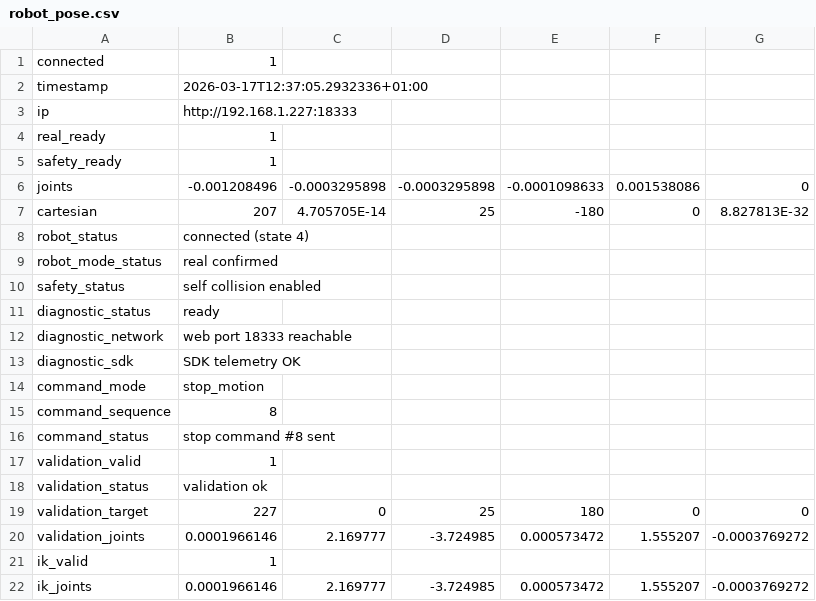
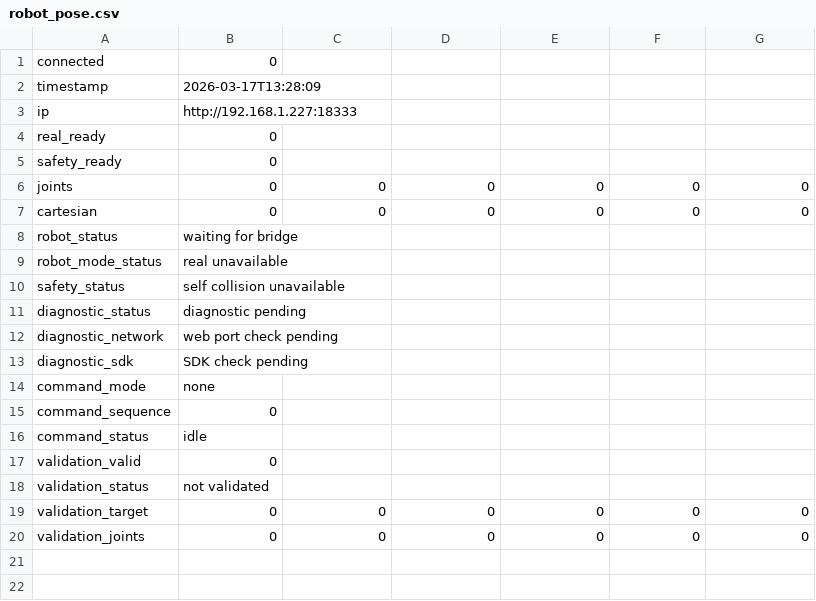
Before and after one commit to Thibaud-Danede/Conception_Mecatronique, a CSV file: conception_mechatronique/robot_pose.csv, drawn as a sheet.

```diff
--- a/conception_mechatronique/robot_pose.csv
+++ b/conception_mechatronique/robot_pose.csv
@@ -1,22 +1,20 @@
-connected,1
-timestamp,2026-03-17T12:37:05.2932336+01:00
+connected,0
+timestamp,2026-03-17T13:28:09
 ip,http://192.168.1.227:18333
-real_ready,1
-safety_ready,1
-joints,-0.001208496,-0.0003295898,-0.0003295898,-0.0001098633,0.001538086,0
-cartesian,207,4.705705E-14,25,-180,0,8.827813E-32
-robot_status,connected (state 4)
-robot_mode_status,real confirmed
-safety_status,self collision enabled
-diagnostic_status,ready
-diagnostic_network,web port 18333 reachable
-diagnostic_sdk,SDK telemetry OK
-command_mode,stop_motion
-command_sequence,8
-command_status,stop command #8 sent
-validation_valid,1
-validation_status,validation ok
-validation_target,227,0,25,180,0,0
-validation_joints,0.0001966146,2.169777,-3.724985,0.000573472,1.555207,-0.0003769272
-ik_valid,1
-ik_joints,0.0001966146,2.169777,-3.724985,0.000573472,1.555207,-0.0003769272
+real_ready,0
+safety_ready,0
+joints,0,0,0,0,0,0
+cartesian,0,0,0,0,0,0
+robot_status,waiting for bridge
+robot_mode_status,real unavailable
+safety_status,self collision unavailable
+diagnostic_status,diagnostic pending
+diagnostic_network,web port check pending
+diagnostic_sdk,SDK check pending
+command_mode,none
+command_sequence,0
+command_status,idle
+validation_valid,0
+validation_status,not validated
+validation_target,0,0,0,0,0,0
+validation_joints,0,0,0,0,0,0
```
Also changed, not shown: 9 other files.
